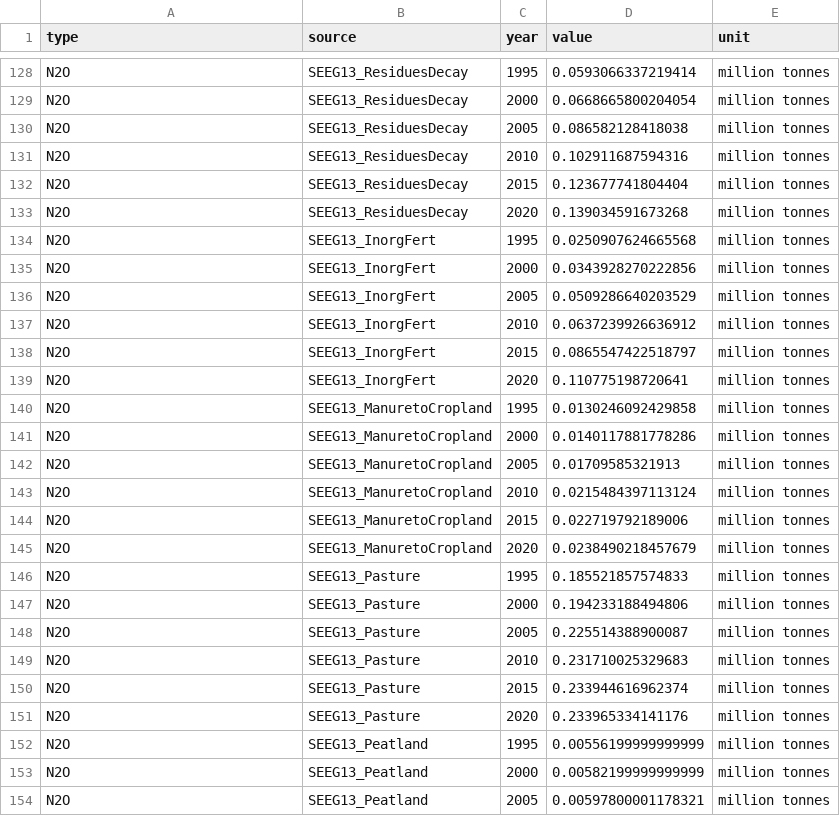
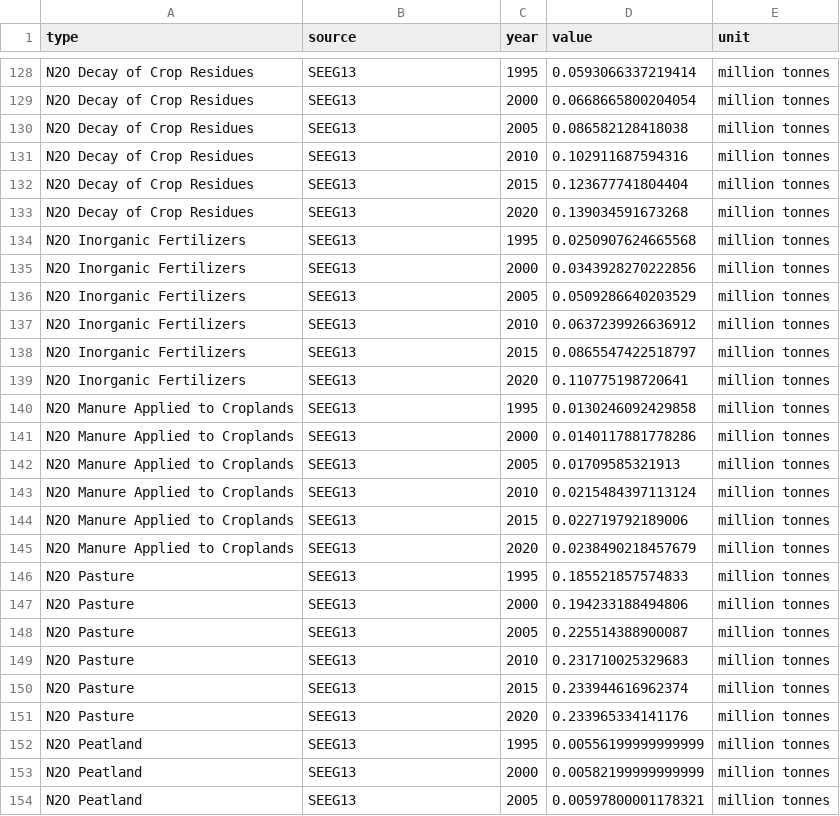
Before and after one commit to wscosta/reportOutputFolder, a CSV file: data/csv/histdatabrazil.csv, drawn as a sheet; only a part is shown, gaps mark what is left out; the diff covers the shown part only; the diff names each change by its address in the sheet, - before the commit and + after, or states it on an @@ line.

```diff
--- a/data/csv/histdatabrazil.csv
+++ b/data/csv/histdatabrazil.csv
-A128:A133 (type): N2O
+A128:A133 (type): N2O Decay of Crop Residues
-B128:B133 (source): SEEG13_ResiduesDecay
+B128:B133 (source): SEEG13
-A134:A139 (type): N2O
+A134:A139 (type): N2O Inorganic Fertilizers
-B134:B139 (source): SEEG13_InorgFert
+B134:B139 (source): SEEG13
-A140:A145 (type): N2O
+A140:A145 (type): N2O Manure Applied to Croplands
-B140:B145 (source): SEEG13_ManuretoCropland
+B140:B145 (source): SEEG13
-A146:A151 (type): N2O
+A146:A151 (type): N2O Pasture
-B146:B151 (source): SEEG13_Pasture
+B146:B151 (source): SEEG13
-A152:A154 (type): N2O
+A152:A154 (type): N2O Peatland
-B152:B154 (source): SEEG13_Peatland
+B152:B154 (source): SEEG13
```
Also changed, not shown: 126 edited cells elsewhere in this file, 1 other file.
